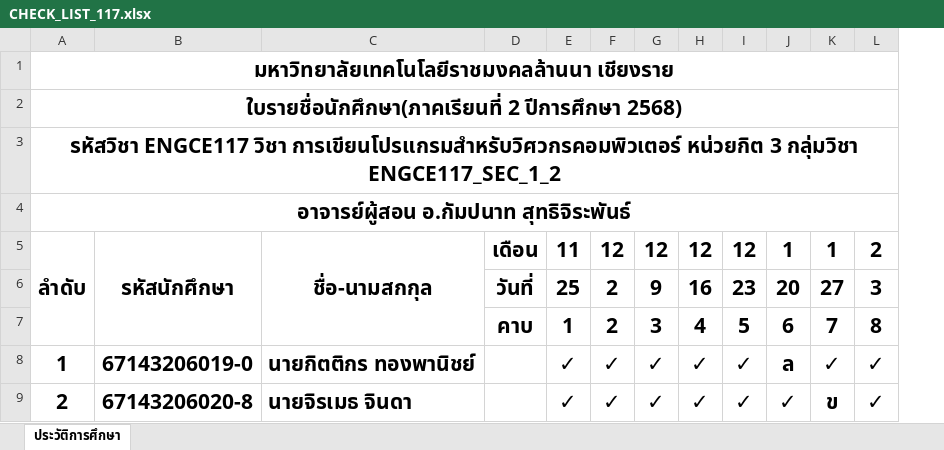
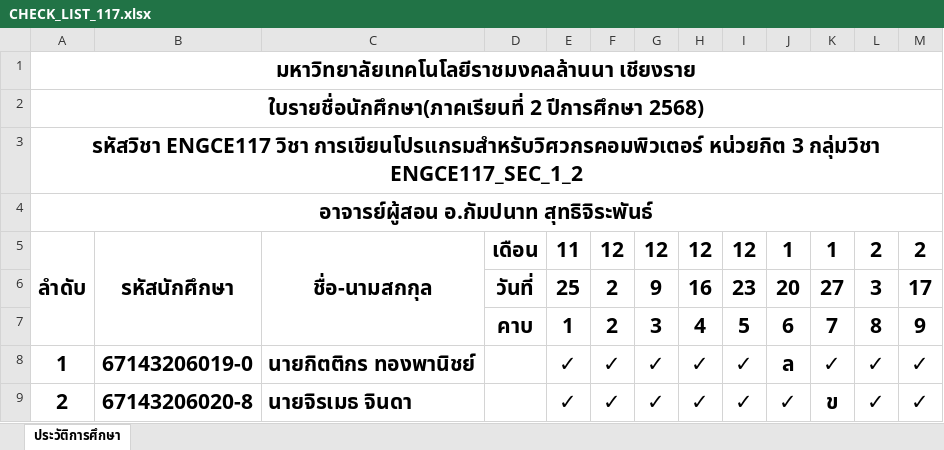
Before and after one commit to KungLobster69/WORK, an Excel workbook: RMUTL_WORK/Teaching work/2025/เทอม_02/ENGCE117_Computer Programming for Computer Engineer/CHECK_LIST_117.xlsx, sheet ประวัติการศึกษา, drawn as a sheet; only a part is shown; values as stored, in another font and other column widths than the file's, no borders; the diff names each change by its address in the sheet, - before the commit and + after, or states it on an @@ line.

Commit message:
Update CHECK_LIST_117.xlsx

```diff
--- a/RMUTL_WORK/Teaching work/2025/เทอม_02/ENGCE117_Computer Programming for Computer Engineer/CHECK_LIST_117.xlsx (sheet ประวัติการศึกษา)
+++ b/RMUTL_WORK/Teaching work/2025/เทอม_02/ENGCE117_Computer Programming for Computer Engineer/CHECK_LIST_117.xlsx (sheet ประวัติการศึกษา)
+column M, rows 5-9: 2 | 17 | 9 | ✓ | ✓
```
